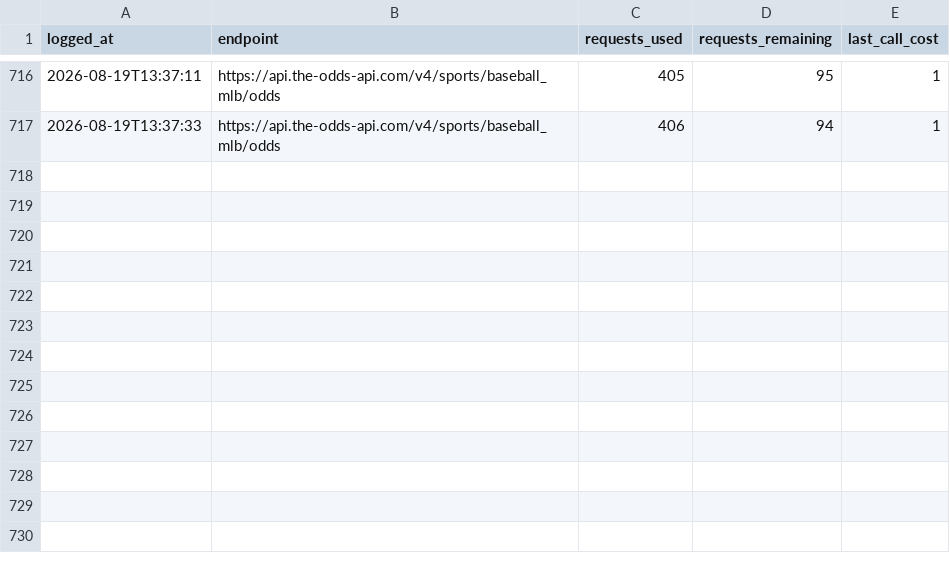
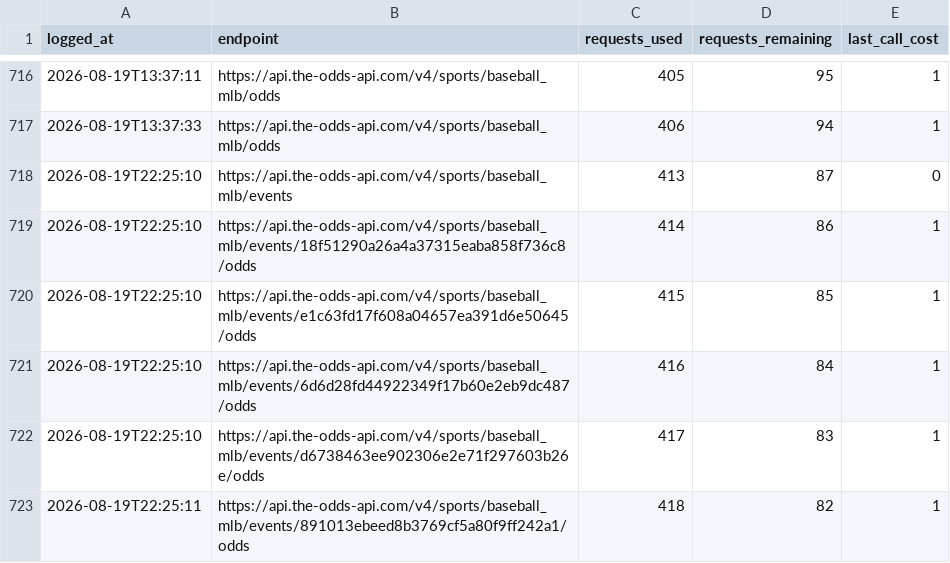
Before and after one commit to jackgoad05-afk/mlb-k-props, a CSV file: output/odds_api_usage.csv, drawn as a sheet; only a part is shown, gaps mark what is left out.

```diff
--- a/output/odds_api_usage.csv
+++ b/output/odds_api_usage.csv
@@ -717 +717,7 @@ logged_at,endpoint,requests_used,requests_remaining,last_call_cost
 2026-08-19T13:37:33,https://api.the-odds-api.com/v4/sports/baseball_mlb/odds,406,94,1
+2026-08-19T22:25:10,https://api.the-odds-api.com/v4/sports/baseball_mlb/events,413,87,0
+2026-08-19T22:25:10,https://api.the-odds-api.com/v4/sports/baseball_mlb/events/18f51290a26a4a37315eaba858f736c8/odds,414,86,1
+2026-08-19T22:25:10,https://api.the-odds-api.com/v4/sports/baseball_mlb/events/e1c63fd17f608a04657ea391d6e50645/odds,415,85,1
+2026-08-19T22:25:10,https://api.the-odds-api.com/v4/sports/baseball_mlb/events/6d6d28fd44922349f17b60e2eb9dc487/odds,416,84,1
+2026-08-19T22:25:10,https://api.the-odds-api.com/v4/sports/baseball_mlb/events/d6738463ee902306e2e71f297603b26e/odds,417,83,1
+2026-08-19T22:25:11,https://api.the-odds-api.com/v4/sports/baseball_mlb/events/891013ebeed8b3769cf5a80f9ff242a1/odds,418,82,1
```
Also changed, not shown: output/ks_paper_ledger.csv.
